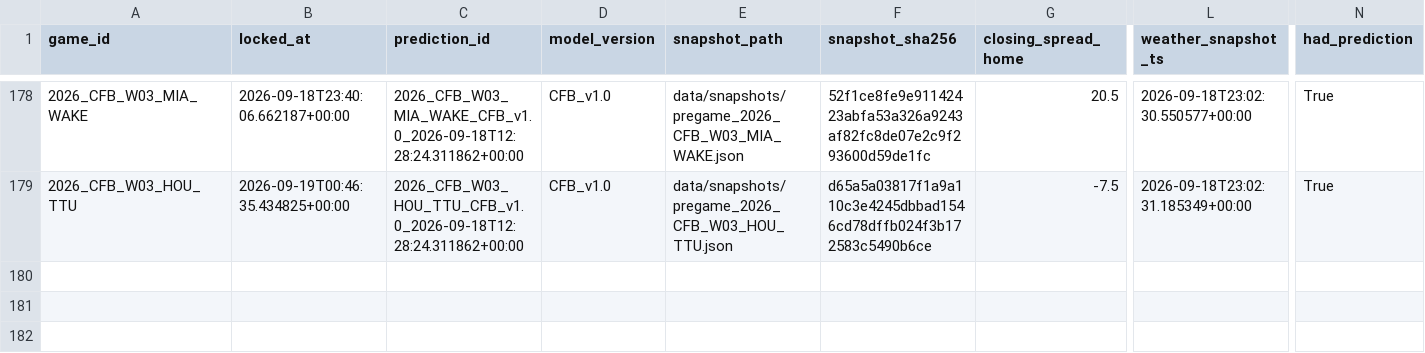
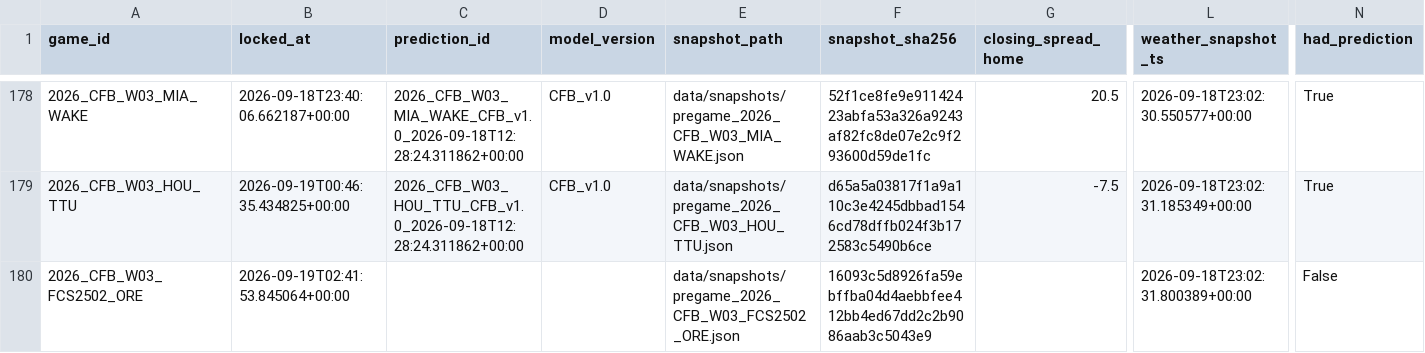
Before and after one commit to mapleleafs032/matchup-platform, a CSV file: data/tables/model/pregame_snapshots_index.csv, drawn as a sheet; only a part is shown, gaps mark what is left out; rows hold the shown columns only; the diff names each change by its address in the sheet, - before the commit and + after, or states it on an @@ line.

Commit message:
data: predict/lock 35416387333

```diff
--- a/data/tables/model/pregame_snapshots_index.csv
+++ b/data/tables/model/pregame_snapshots_index.csv
+row 180: 2026_CFB_W03_FCS2502_ORE | 2026-09-19T02:41:53.845064+00:00 |  |  | data/snapshots/pregame_2026_CFB_W03_FCS2502_ORE.json | 16093c5d8926fa59ebffba04d4aebbfee412bb4ed67dd2c2b9086aab3c5043e9 |  | 2026-09-18T23:02:31.800389+00:00 | False
```
Also changed, not shown: data/tables/ops/job_log.csv, 2 other files.
